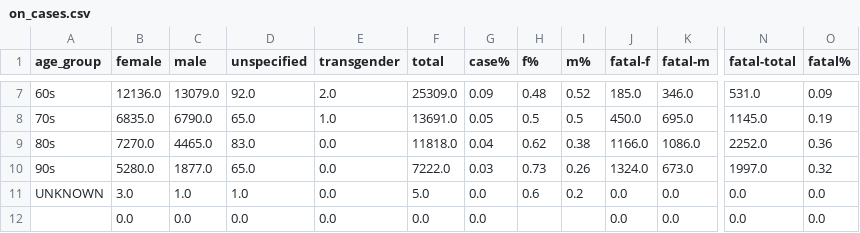
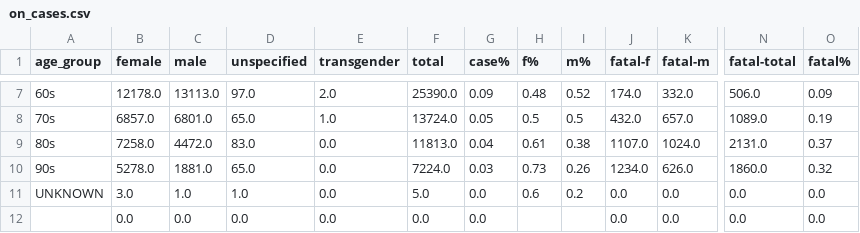
Before and after one commit to tamccullough/covon, a CSV file: datasets/2021/on_cases.csv, drawn as a sheet; only a part is shown, gaps mark what is left out; the diff covers the shown part only; the diff names each change by its address in the sheet, - before the commit and + after, or states it on an @@ line.

```diff
--- a/datasets/2021/on_cases.csv
+++ b/datasets/2021/on_cases.csv
-B7 (female): 12136.0
+B7 (female): 12178.0
-C7 (male): 13079.0
+C7 (male): 13113.0
-D7 (unspecified): 92.0
+D7 (unspecified): 97.0
-F7 (total): 25309.0
+F7 (total): 25390.0
-J7 (fatal-f): 185.0
+J7 (fatal-f): 174.0
-K7 (fatal-m): 346.0
+K7 (fatal-m): 332.0
-N7 (fatal-total): 531.0
+N7 (fatal-total): 506.0
-B8 (female): 6835.0
+B8 (female): 6857.0
-C8 (male): 6790.0
+C8 (male): 6801.0
-F8 (total): 13691.0
+F8 (total): 13724.0
-J8 (fatal-f): 450.0
+J8 (fatal-f): 432.0
-K8 (fatal-m): 695.0
+K8 (fatal-m): 657.0
-N8 (fatal-total): 1145.0
+N8 (fatal-total): 1089.0
-B9 (female): 7270.0
+B9 (female): 7258.0
-C9 (male): 4465.0
+C9 (male): 4472.0
-F9 (total): 11818.0
+F9 (total): 11813.0
-H9 (f%): 0.62
+H9 (f%): 0.61
-J9 (fatal-f): 1166.0
+J9 (fatal-f): 1107.0
-K9 (fatal-m): 1086.0
+K9 (fatal-m): 1024.0
-N9 (fatal-total): 2252.0
+N9 (fatal-total): 2131.0
-O9 (fatal%): 0.36
+O9 (fatal%): 0.37
-B10 (female): 5280.0
+B10 (female): 5278.0
-C10 (male): 1877.0
+C10 (male): 1881.0
-F10 (total): 7222.0
+F10 (total): 7224.0
-J10 (fatal-f): 1324.0
+J10 (fatal-f): 1234.0
-K10 (fatal-m): 673.0
+K10 (fatal-m): 626.0
-N10 (fatal-total): 1997.0
+N10 (fatal-total): 1860.0
```
Also changed, not shown: 28 edited cells elsewhere in this file, datasets/2021/fatal.csv, datasets/2021/recent_cases_count.csv, 18 other files.
